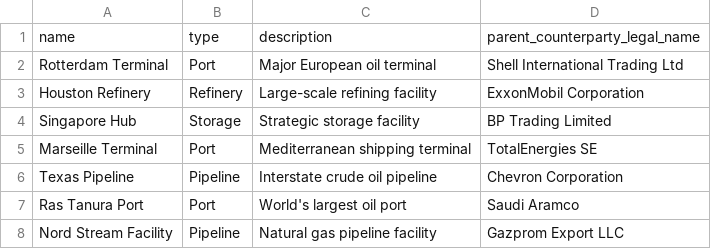
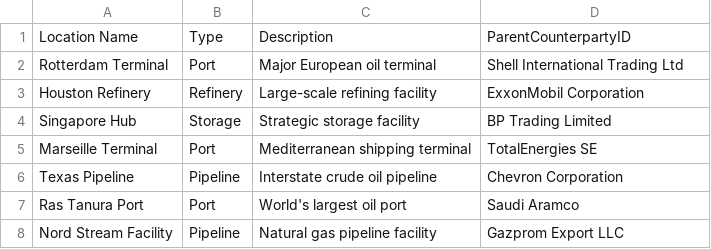
Before and after one commit to Udhayaboopathi/BEYOND78_TECHNOLOGIES, a CSV file: sample_data/locations_sample.csv, drawn as a sheet.

```diff
--- a/sample_data/locations_sample.csv
+++ b/sample_data/locations_sample.csv
@@ -1,2 +1,2 @@
-name,type,description,parent_counterparty_legal_name
+Location Name,Type,Description,ParentCounterpartyID
 Rotterdam Terminal,Port,Major European oil terminal,Shell International Trading Ltd
```
Also changed, not shown: sample_data/commodities_sample.csv, sample_data/counter_parties_sample.csv, 37 other files.
